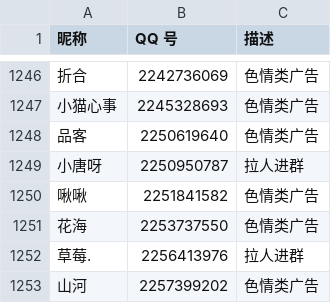
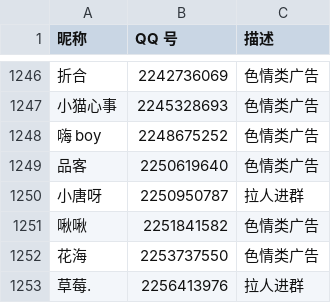
Before and after one commit to blacklisting/qq, a CSV file: 广告.csv, drawn as a sheet; only a part is shown, gaps mark what is left out; the shorter side is filled out with more unchanged rows.

Commit message:
Update with a comment just seen.

```diff
--- a/广告.csv
+++ b/广告.csv
@@ -1247,2 +1247,3 @@
 "小猫心事",2245328693,"色情类广告"
+"嗨 boy",2248675252,"色情类广告"
 "品客",2250619640,"色情类广告"
```
